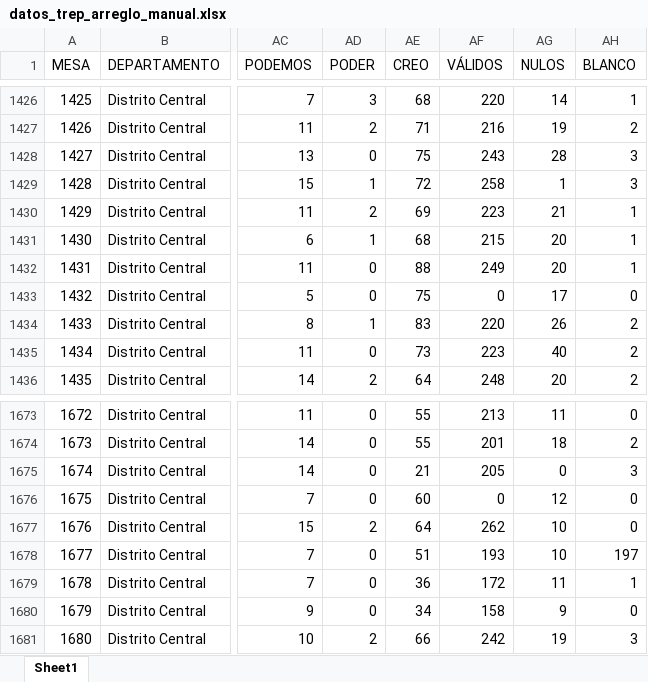
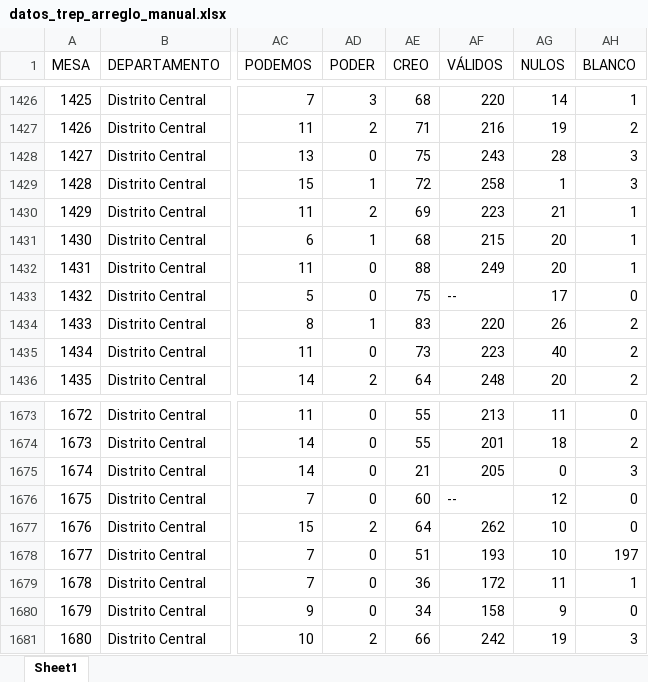
Before and after one commit to RudiksChess/recopilacion_y_analisis_elecciones_de_guatemala_2023, an Excel workbook: data_analisis/datos_trep_arreglo_manual.xlsx, sheet Sheet1, drawn as a sheet; only a part is shown, gaps mark what is left out; values as stored, in another font and other column widths than the file's, no cell formats; the diff names each change by its address in the sheet, - before the commit and + after, or states it on an @@ line.

Commit message:
analisis final
analisis final

```diff
--- a/data_analisis/datos_trep_arreglo_manual.xlsx (sheet Sheet1)
+++ b/data_analisis/datos_trep_arreglo_manual.xlsx (sheet Sheet1)
-AF1433 (VÁLIDOS): 0
+AF1433 (VÁLIDOS): --
-AF1676 (VÁLIDOS): 0
+AF1676 (VÁLIDOS): --
```
Also changed, not shown: cell formats, 10 other files.
